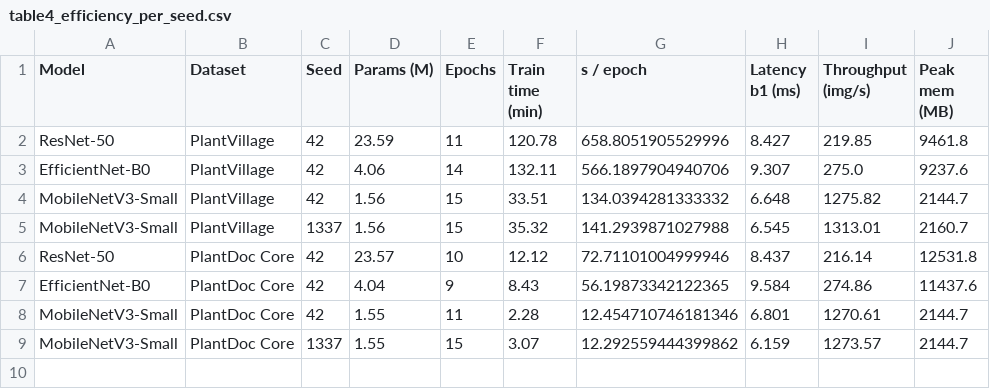
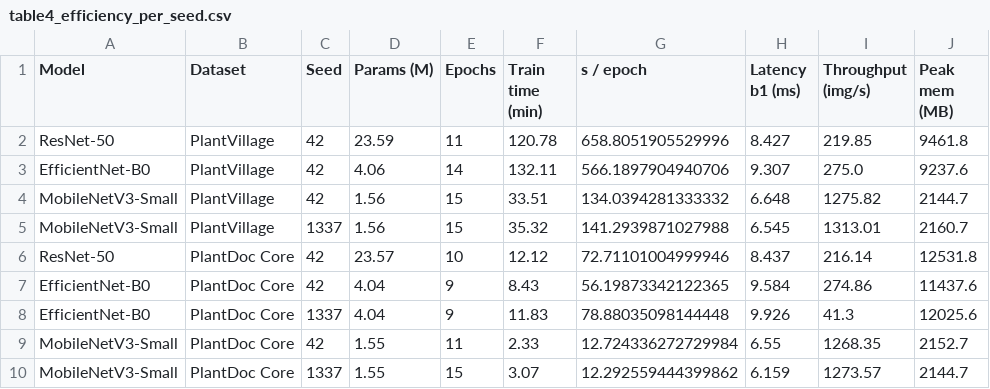
Before and after one commit to IzbassarO/plant-risk-eval, a CSV file: experiments/ica26/tables/table4_efficiency_per_seed.csv, drawn as a sheet.

```diff
--- a/experiments/ica26/tables/table4_efficiency_per_seed.csv
+++ b/experiments/ica26/tables/table4_efficiency_per_seed.csv
@@ -7,3 +7,4 @@ ResNet-50,PlantDoc Core,42,23.57,10,12.12,72.71101004999946,8.437,216.14,12531.8
 EfficientNet-B0,PlantDoc Core,42,4.04,9,8.43,56.19873342122365,9.584,274.86,11437.6
-MobileNetV3-Small,PlantDoc Core,42,1.55,11,2.28,12.454710746181346,6.801,1270.61,2144.7
+EfficientNet-B0,PlantDoc Core,1337,4.04,9,11.83,78.88035098144448,9.926,41.3,12025.6
+MobileNetV3-Small,PlantDoc Core,42,1.55,11,2.33,12.724336272729984,6.55,1268.35,2152.7
 MobileNetV3-Small,PlantDoc Core,1337,1.55,15,3.07,12.292559444399862,6.159,1273.57,2144.7
```
Also changed, not shown: experiments/ica26/tables/table2_in_domain_performance.csv, experiments/ica26/tables/table2_in_domain_performance_per_seed.csv, 38 other files.
